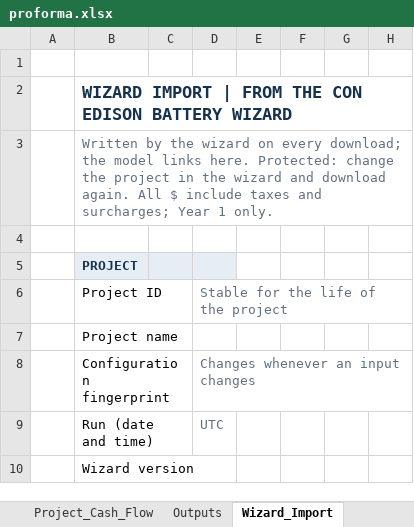
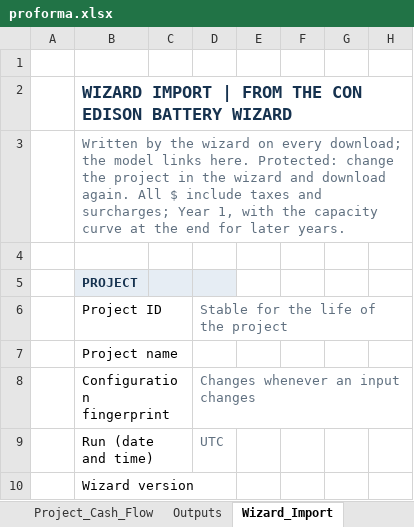
Before and after one commit to bessvaluestack/coned-battery-wizard, an Excel workbook: templates/proforma.xlsx, sheet Wizard_Import, drawn as a sheet; only a part is shown; values as stored, in another font and other column widths than the file's, no borders; the diff covers the shown part only; the diff names each change by its address in the sheet, - before the commit and + after, or states it on an @@ line.

```diff
--- a/templates/proforma.xlsx (sheet Wizard_Import)
+++ b/templates/proforma.xlsx (sheet Wizard_Import)
-B3: …surcharges; Year 1 only.
+B3: …surcharges; Year 1, with the capacity curve at the end for later years.
```
Also changed, not shown: 34 added rows elsewhere in this sheet, sheet Project_Cash_Flow, sheet Inputs, 12 other files.
